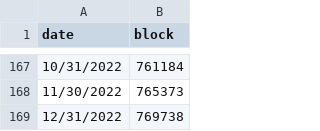
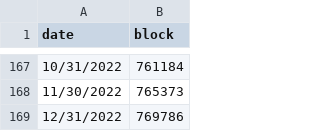
Before and after one commit to hwetsman/S2FG, a CSV file: blocks_by_month.csv, drawn as a sheet; only a part is shown, gaps mark what is left out.

Commit message:
Data: add block for dec 2022

```diff
--- a/blocks_by_month.csv
+++ b/blocks_by_month.csv
@@ -168,2 +168,2 @@ date,block
 11/30/2022,765373
-12/31/2022,769738
+12/31/2022,769786
```
